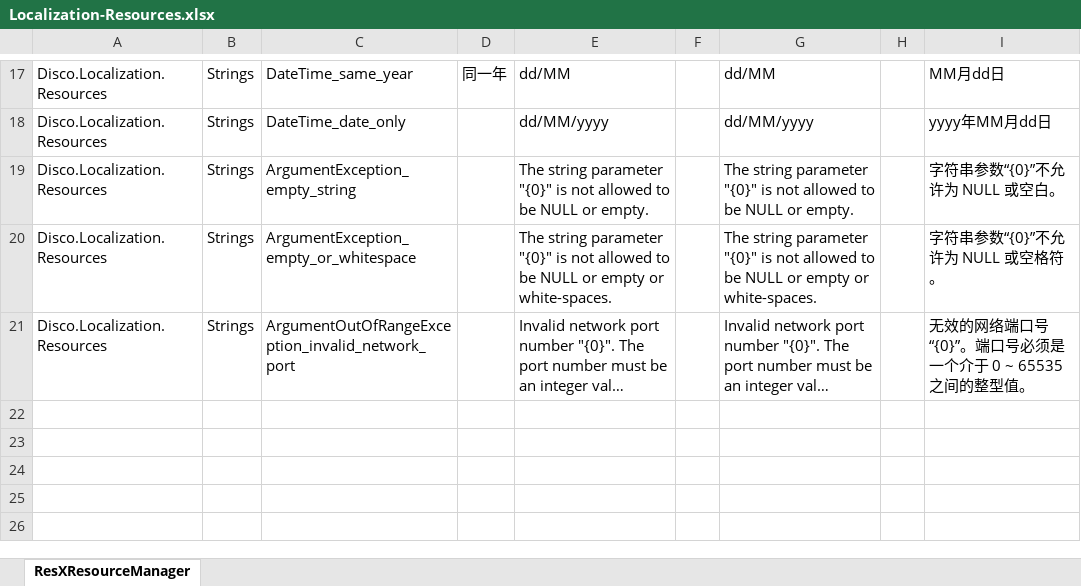
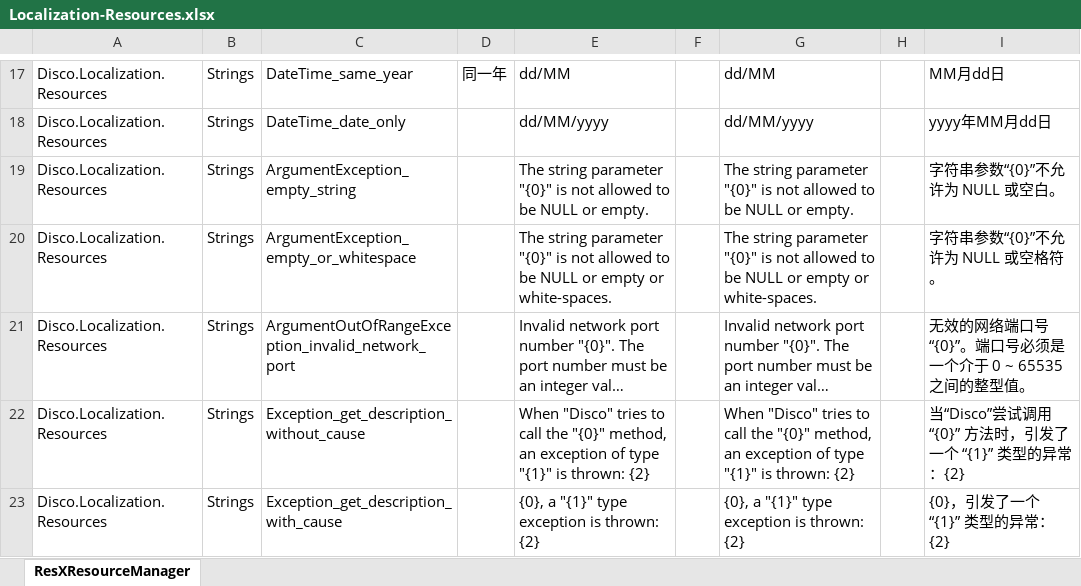
Before and after one commit to niacomsoft/disco, an Excel workbook: assets/Localization-Resources.xlsx, sheet ResXResourceManager, drawn as a sheet; only a part is shown, gaps mark what is left out; long unchanged cells end in …; values as stored, in another font and other column widths than the file's, no borders; the diff names each change by its address in the sheet, - before the commit and + after, or states it on an @@ line.

Commit message:
docs: 增加了新的资源文本。

```diff
--- a/assets/Localization-Resources.xlsx (sheet ResXResourceManager)
+++ b/assets/Localization-Resources.xlsx (sheet ResXResourceManager)
+row 22: Disco.Localization.Resources | Strings | Exception_get_description_without_cause |  | When "Disco" tries to call the "{0}" method, an exception of type "{1}" is thrown: {2} |  | When "Disco" tries to call the "{0}" method, an exception of type "{1}" is thrown: {2} |  | 当“Disco”尝试调用 “{0}” 方法时，引发了一个 “{1}” 类型的异常：{2}
+row 23: Disco.Localization.Resources | Strings | Exception_get_description_with_cause |  | {0}, a "{1}" type exception is thrown: {2} |  | {0}, a "{1}" type exception is thrown: {2} |  | {0}，引发了一个 “{1}” 类型的异常：{2}
```
